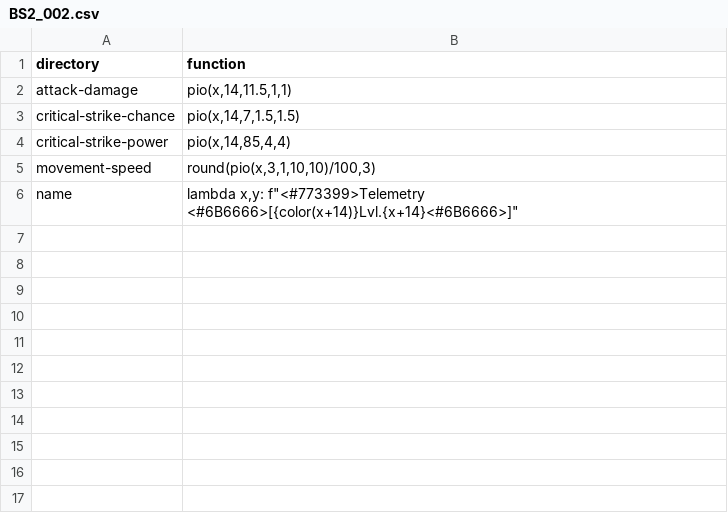
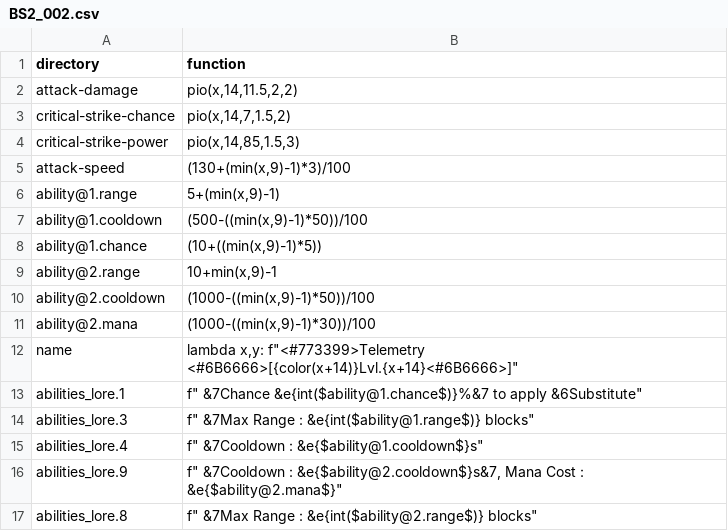
Before and after one commit to WLC-ID/Operation, a CSV file: ItemGenerator/lambda/rare/BS2_002.csv, drawn as a sheet.

```diff
--- a/ItemGenerator/lambda/rare/BS2_002.csv
+++ b/ItemGenerator/lambda/rare/BS2_002.csv
@@ -1,6 +1,17 @@
 directory,function
-attack-damage,"pio(x,14,11.5,1,1)"
-critical-strike-chance,"pio(x,14,7,1.5,1.5)"
-critical-strike-power,"pio(x,14,85,4,4)"
-movement-speed,"round(pio(x,3,1,10,10)/100,3)"
+attack-damage,"pio(x,14,11.5,2,2)"
+critical-strike-chance,"pio(x,14,7,1.5,2)"
+critical-strike-power,"pio(x,14,85,1.5,3)"
+attack-speed,"(130+(min(x,9)-1)*3)/100"
+ability@1.range,"5+(min(x,9)-1)"
+ability@1.cooldown,"(500-((min(x,9)-1)*50))/100"
+ability@1.chance,"(10+((min(x,9)-1)*5))"
+ability@2.range,"10+min(x,9)-1"
+ability@2.cooldown,"(1000-((min(x,9)-1)*50))/100"
+ability@2.mana,"(1000-((min(x,9)-1)*30))/100"
 name,"lambda x,y: f""<#773399>Telemetry <#6B6666>[{color(x+14)}Lvl.{x+14}<#6B6666>]"""
+abilities_lore.1,"f"" &7Chance &e{int($ability@1.chance$)}%&7 to apply &6Substitute"""
+abilities_lore.3,"f"" &7Max Range : &e{int($ability@1.range$)} blocks"""
+abilities_lore.4,"f"" &7Cooldown : &e{$ability@1.cooldown$}s"""
+abilities_lore.9,"f"" &7Cooldown : &e{$ability@2.cooldown$}s&7, Mana Cost : &e{$ability@2.mana$}"""
+abilities_lore.8,"f"" &7Max Range : &e{int($ability@2.range$)} blocks"""
```
Also changed, not shown: ItemGenerator/lambda/rare/SW2_003.csv, 20 other files.
